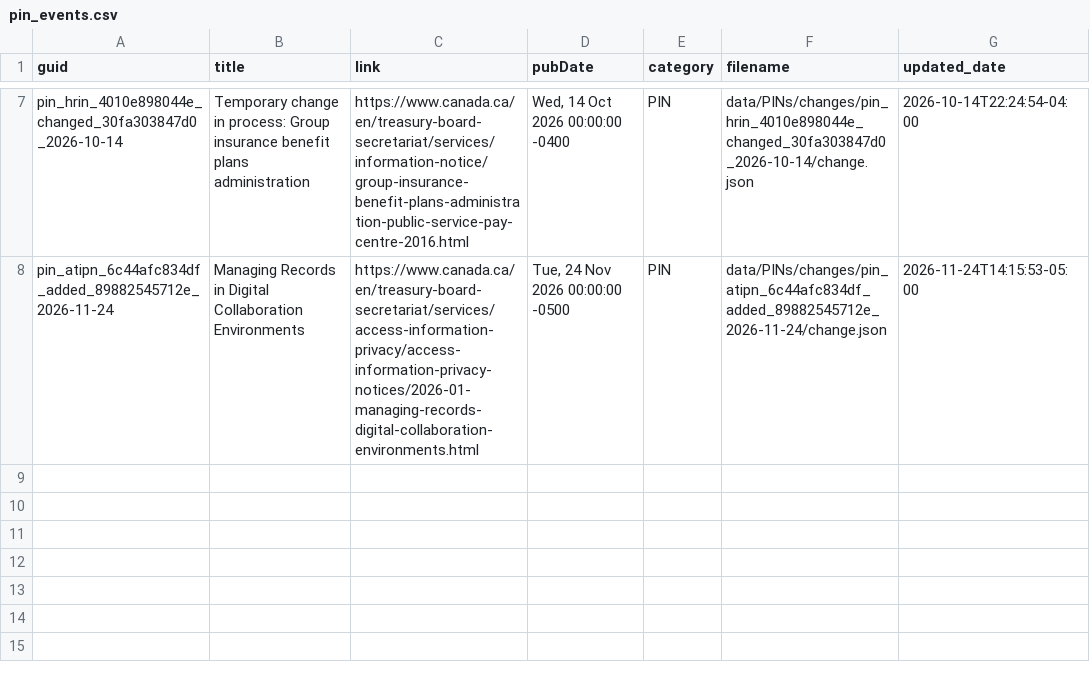
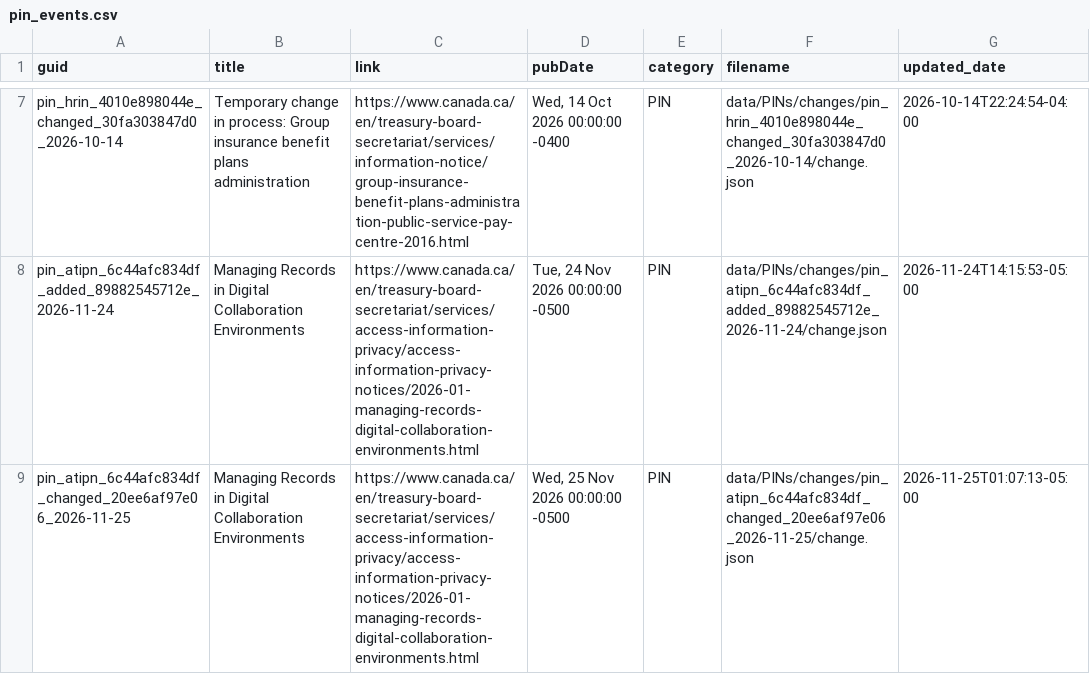
Before and after one commit to PatLittle/TBS-Policy-Hawk, a CSV file: data/pin_events.csv, drawn as a sheet; only a part is shown, gaps mark what is left out; the diff names each change by its address in the sheet, - before the commit and + after, or states it on an @@ line.

```diff
--- a/data/pin_events.csv
+++ b/data/pin_events.csv
+row 9: pin_atipn_6c44afc834df_changed_20ee6af97e06_2026-11-25 | Managing Records in Digital Collaboration Environments | https://www.canada.ca/en/treasury-board-secretariat/services/access-information-privacy/access-information-privacy-notices/2026-01-managing-records-digital-collaboration-environments.html | Wed, 25 Nov 2026 00:00:00 -0500 | PIN | data/PINs/changes/pin_atipn_6c44afc834df_changed_20ee6af97e06_2026-11-25/change.json | 2026-11-25T01:07:13-05:00
```
Also changed, not shown: data/new_items.csv, 8 other files.
